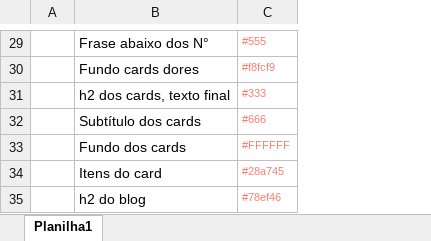
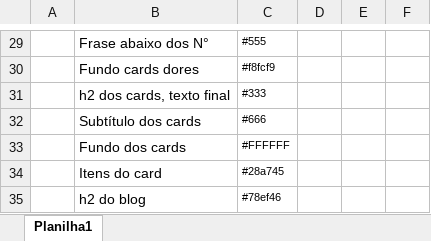
Before and after one commit to Emy-Nascimento07/Projeto-FinSave, an Excel workbook: Paleta de Cores e Tipografia.xlsx, sheet Planilha1, drawn as a sheet; only a part is shown, gaps mark what is left out; values as stored, in another font and other column widths than the file's, no borders; table styles not drawn; the diff covers the shown part only; the diff names each change by its address in the sheet, - before the commit and + after, or states it on an @@ line.

```diff
--- a/Paleta de Cores e Tipografia.xlsx (sheet Planilha1)
+++ b/Paleta de Cores e Tipografia.xlsx (sheet Planilha1)
+column D, empty
+column E, empty
+column F, empty
-C29:C35 text colour: #F97E72
+C29:C35 text colour: black
```
Also changed, not shown: 2 edited cells and cell formats elsewhere in this sheet, 5 other files.
